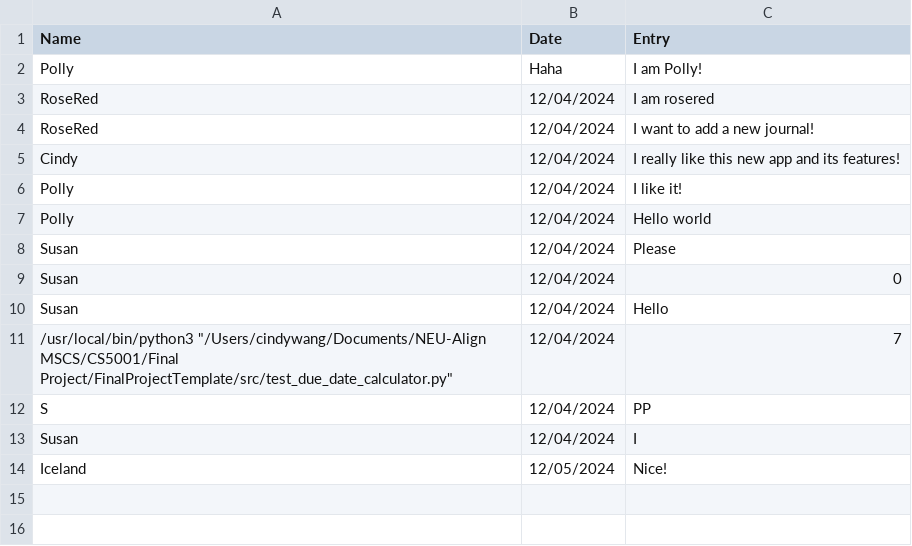
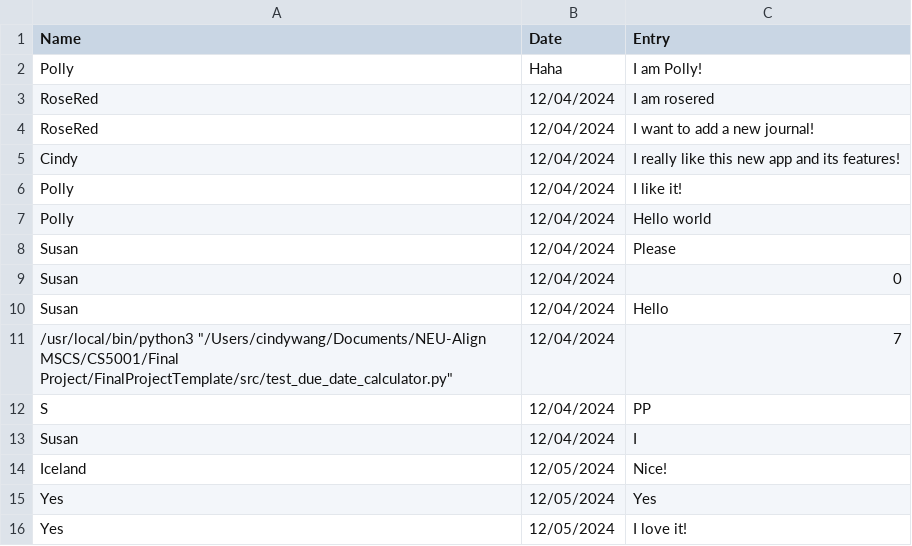
Before and after one commit to JQFortin/FinalProjectTemplate, a CSV file: data/pregnancy_journal.csv, drawn as a sheet.

```diff
--- a/data/pregnancy_journal.csv
+++ b/data/pregnancy_journal.csv
@@ -14 +14,3 @@ Susan,12/04/2024,I
 Iceland,12/05/2024,Nice!
+Yes,12/05/2024,Yes
+Yes,12/05/2024,I love it!
```
Also changed, not shown: data/user_data.csv, 2 other files.
